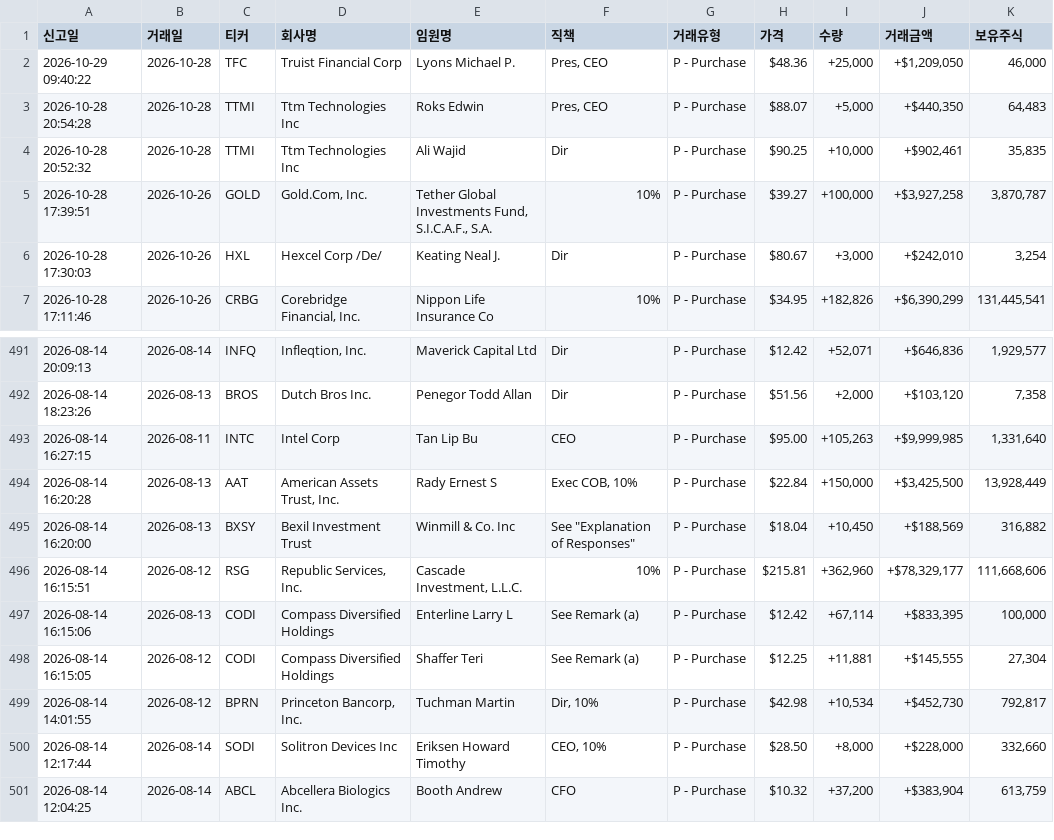
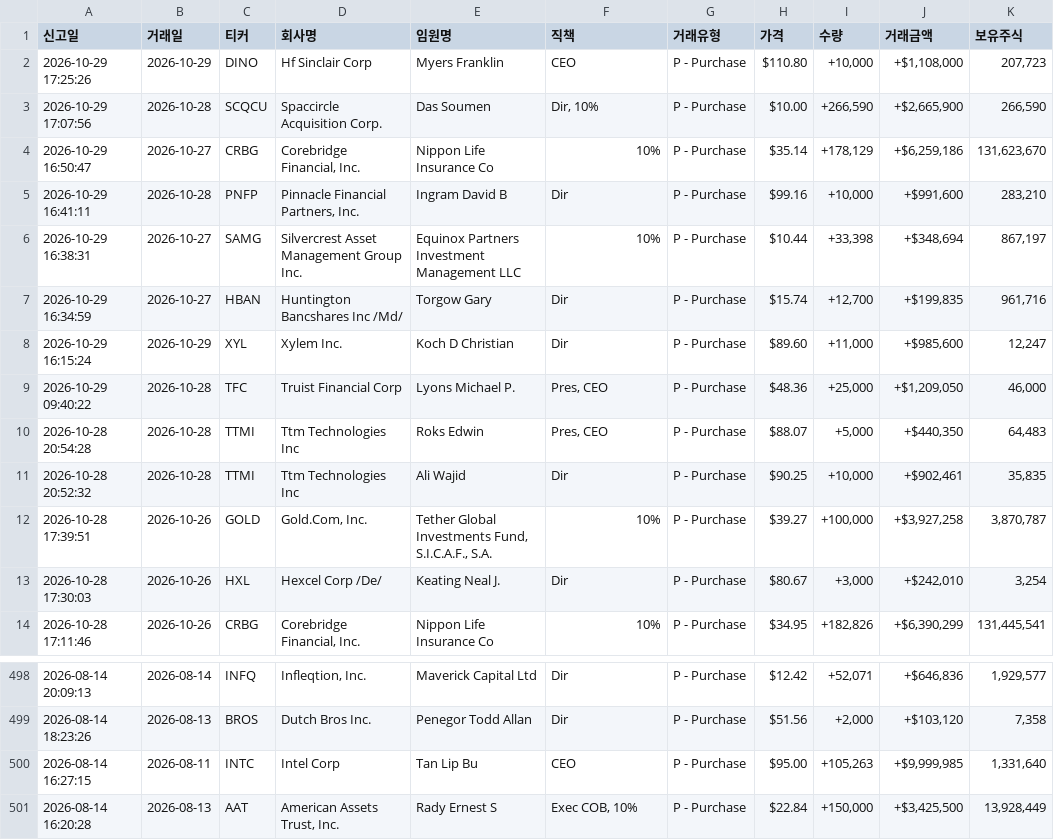
Before and after one commit to dicacros-gif/claude, a CSV file: data/insider_buys_cache.csv, drawn as a sheet; only a part is shown, gaps mark what is left out; removed rows and columns are numbered as before the commit, all else as after; the diff names each change by its address in the sheet, - before the commit and + after, or states it on an @@ line.

```diff
--- a/data/insider_buys_cache.csv
+++ b/data/insider_buys_cache.csv
+row 2: 2026-10-29 17:25:26 | 2026-10-29 | DINO | Hf Sinclair Corp | Myers Franklin | CEO | P - Purchase | $110.80 | +10,000 | +$1,108,000 | 207,723
+row 3: 2026-10-29 17:07:56 | 2026-10-28 | SCQCU | Spaccircle Acquisition Corp. | Das Soumen | Dir, 10% | P - Purchase | $10.00 | +266,590 | +$2,665,900 | 266,590
+row 4: 2026-10-29 16:50:47 | 2026-10-27 | CRBG | Corebridge Financial, Inc. | Nippon Life Insurance Co | 10% | P - Purchase | $35.14 | +178,129 | +$6,259,186 | 131,623,670
+row 5: 2026-10-29 16:41:11 | 2026-10-28 | PNFP | Pinnacle Financial Partners, Inc. | Ingram David B | Dir | P - Purchase | $99.16 | +10,000 | +$991,600 | 283,210
+row 6: 2026-10-29 16:38:31 | 2026-10-27 | SAMG | Silvercrest Asset Management Group Inc. | Equinox Partners Investment Management LLC | 10% | P - Purchase | $10.44 | +33,398 | +$348,694 | 867,197
+row 7: 2026-10-29 16:34:59 | 2026-10-27 | HBAN | Huntington Bancshares Inc /Md/ | Torgow Gary | Dir | P - Purchase | $15.74 | +12,700 | +$199,835 | 961,716
+row 8: 2026-10-29 16:15:24 | 2026-10-29 | XYL | Xylem Inc. | Koch D Christian | Dir | P - Purchase | $89.60 | +11,000 | +$985,600 | 12,247
-row 495: 2026-08-14 16:20:00 | 2026-08-13 | BXSY | Bexil Investment Trust | Winmill & Co. Inc | See "Explanation of Responses" | P - Purchase | $18.04 | +10,450 | +$188,569 | 316,882
-row 496: 2026-08-14 16:15:51 | 2026-08-12 | RSG | Republic Services, Inc. | Cascade Investment, L.L.C. | 10% | P - Purchase | $215.81 | +362,960 | +$78,329,177 | 111,668,606
-row 497: 2026-08-14 16:15:06 | 2026-08-13 | CODI | Compass Diversified Holdings | Enterline Larry L | See Remark (a) | P - Purchase | $12.42 | +67,114 | +$833,395 | 100,000
-row 498: 2026-08-14 16:15:05 | 2026-08-12 | CODI | Compass Diversified Holdings | Shaffer Teri | See Remark (a) | P - Purchase | $12.25 | +11,881 | +$145,555 | 27,304
-row 499: 2026-08-14 14:01:55 | 2026-08-12 | BPRN | Princeton Bancorp, Inc. | Tuchman Martin | Dir, 10% | P - Purchase | $42.98 | +10,534 | +$452,730 | 792,817
-row 500: 2026-08-14 12:17:44 | 2026-08-14 | SODI | Solitron Devices Inc | Eriksen Howard Timothy | CEO, 10% | P - Purchase | $28.50 | +8,000 | +$228,000 | 332,660
-row 501: 2026-08-14 12:04:25 | 2026-08-14 | ABCL | Abcellera Biologics Inc. | Booth Andrew | CFO | P - Purchase | $10.32 | +37,200 | +$383,904 | 613,759
```
Also changed, not shown: 5 other files.
